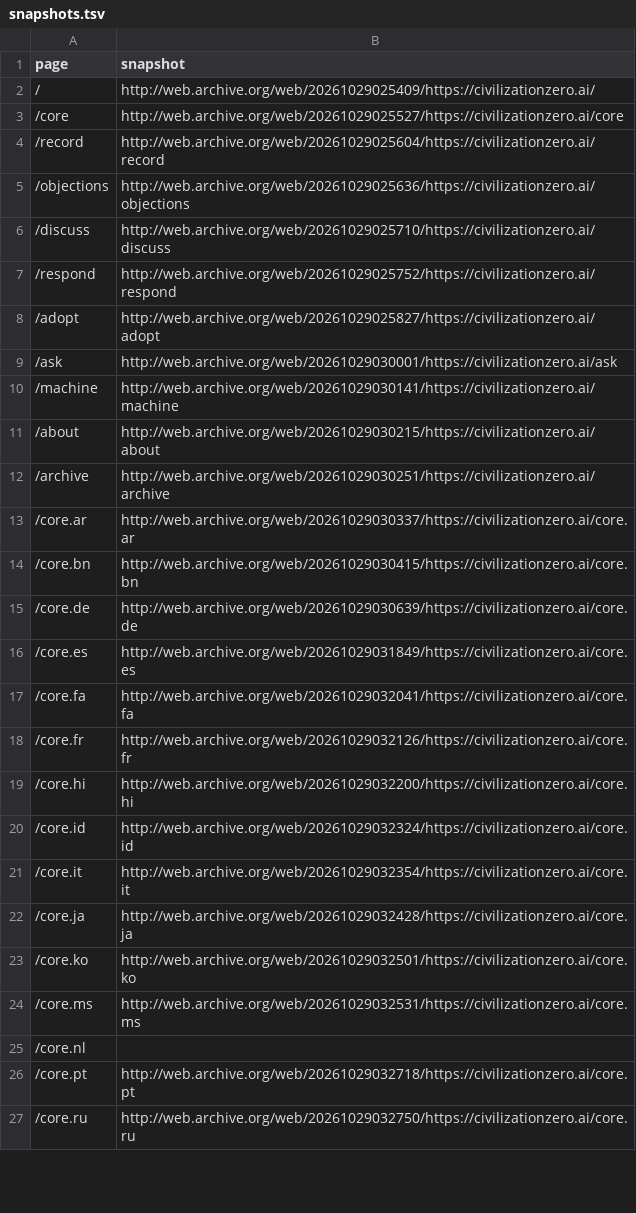
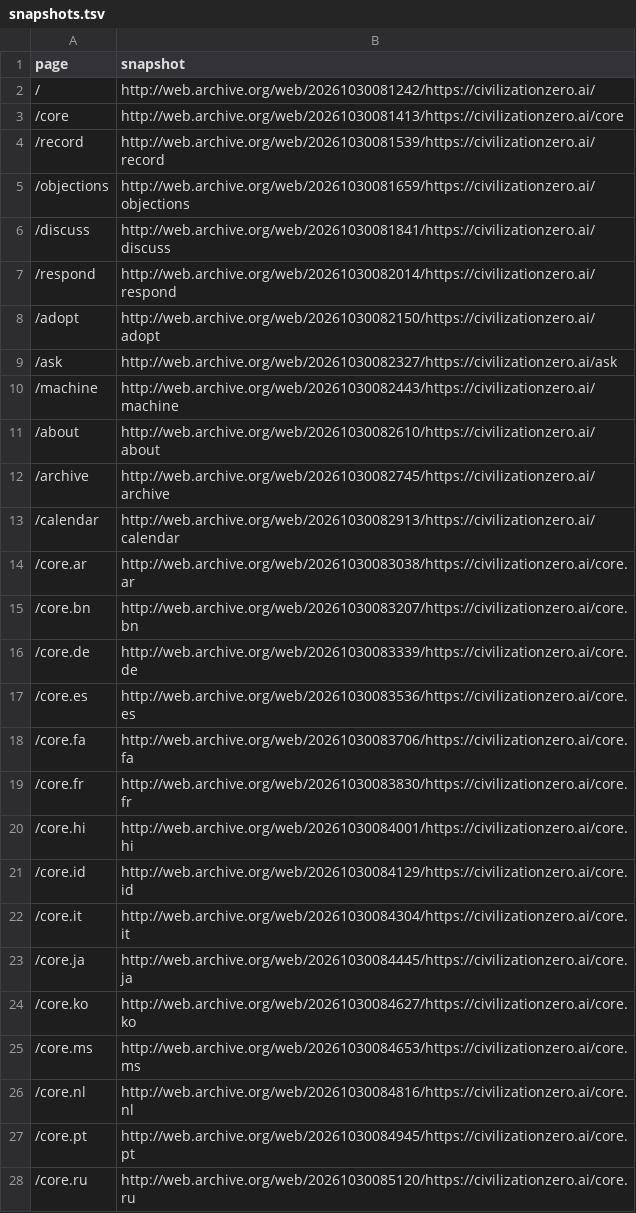
Before and after one commit to civilizationzero/civilizationzero, a TSV file: archive/internet-archive/snapshots.tsv, drawn as a sheet; only a part is shown; the diff covers the shown part only.

Commit message:
Internet Archive: the latest snapshot of each page (32 of 32)

```diff
--- a/archive/internet-archive/snapshots.tsv
+++ b/archive/internet-archive/snapshots.tsv
@@ -1,27 +1,28 @@
 page	snapshot
-/	http://web.archive.org/web/20261029025409/https://civilizationzero.ai/
-/core	http://web.archive.org/web/20261029025527/https://civilizationzero.ai/core
-/record	http://web.archive.org/web/20261029025604/https://civilizationzero.ai/record
-/objections	http://web.archive.org/web/20261029025636/https://civilizationzero.ai/objections
-/discuss	http://web.archive.org/web/20261029025710/https://civilizationzero.ai/discuss
-/respond	http://web.archive.org/web/20261029025752/https://civilizationzero.ai/respond
-/adopt	http://web.archive.org/web/20261029025827/https://civilizationzero.ai/adopt
-/ask	http://web.archive.org/web/20261029030001/https://civilizationzero.ai/ask
-/machine	http://web.archive.org/web/20261029030141/https://civilizationzero.ai/machine
-/about	http://web.archive.org/web/20261029030215/https://civilizationzero.ai/about
-/archive	http://web.archive.org/web/20261029030251/https://civilizationzero.ai/archive
-/core.ar	http://web.archive.org/web/20261029030337/https://civilizationzero.ai/core.ar
-/core.bn	http://web.archive.org/web/20261029030415/https://civilizationzero.ai/core.bn
-/core.de	http://web.archive.org/web/20261029030639/https://civilizationzero.ai/core.de
-/core.es	http://web.archive.org/web/20261029031849/https://civilizationzero.ai/core.es
-/core.fa	http://web.archive.org/web/20261029032041/https://civilizationzero.ai/core.fa
-/core.fr	http://web.archive.org/web/20261029032126/https://civilizationzero.ai/core.fr
-/core.hi	http://web.archive.org/web/20261029032200/https://civilizationzero.ai/core.hi
-/core.id	http://web.archive.org/web/20261029032324/https://civilizationzero.ai/core.id
-/core.it	http://web.archive.org/web/20261029032354/https://civilizationzero.ai/core.it
-/core.ja	http://web.archive.org/web/20261029032428/https://civilizationzero.ai/core.ja
-/core.ko	http://web.archive.org/web/20261029032501/https://civilizationzero.ai/core.ko
-/core.ms	http://web.archive.org/web/20261029032531/https://civilizationzero.ai/core.ms
-/core.nl	
-/core.pt	http://web.archive.org/web/20261029032718/https://civilizationzero.ai/core.pt
-/core.ru	http://web.archive.org/web/20261029032750/https://civilizationzero.ai/core.ru
+/	http://web.archive.org/web/20261030081242/https://civilizationzero.ai/
+/core	http://web.archive.org/web/20261030081413/https://civilizationzero.ai/core
+/record	http://web.archive.org/web/20261030081539/https://civilizationzero.ai/record
+/objections	http://web.archive.org/web/20261030081659/https://civilizationzero.ai/objections
+/discuss	http://web.archive.org/web/20261030081841/https://civilizationzero.ai/discuss
+/respond	http://web.archive.org/web/20261030082014/https://civilizationzero.ai/respond
+/adopt	http://web.archive.org/web/20261030082150/https://civilizationzero.ai/adopt
+/ask	http://web.archive.org/web/20261030082327/https://civilizationzero.ai/ask
+/machine	http://web.archive.org/web/20261030082443/https://civilizationzero.ai/machine
+/about	http://web.archive.org/web/20261030082610/https://civilizationzero.ai/about
+/archive	http://web.archive.org/web/20261030082745/https://civilizationzero.ai/archive
+/calendar	http://web.archive.org/web/20261030082913/https://civilizationzero.ai/calendar
+/core.ar	http://web.archive.org/web/20261030083038/https://civilizationzero.ai/core.ar
+/core.bn	http://web.archive.org/web/20261030083207/https://civilizationzero.ai/core.bn
+/core.de	http://web.archive.org/web/20261030083339/https://civilizationzero.ai/core.de
+/core.es	http://web.archive.org/web/20261030083536/https://civilizationzero.ai/core.es
+/core.fa	http://web.archive.org/web/20261030083706/https://civilizationzero.ai/core.fa
+/core.fr	http://web.archive.org/web/20261030083830/https://civilizationzero.ai/core.fr
+/core.hi	http://web.archive.org/web/20261030084001/https://civilizationzero.ai/core.hi
+/core.id	http://web.archive.org/web/20261030084129/https://civilizationzero.ai/core.id
+/core.it	http://web.archive.org/web/20261030084304/https://civilizationzero.ai/core.it
+/core.ja	http://web.archive.org/web/20261030084445/https://civilizationzero.ai/core.ja
+/core.ko	http://web.archive.org/web/20261030084627/https://civilizationzero.ai/core.ko
+/core.ms	http://web.archive.org/web/20261030084653/https://civilizationzero.ai/core.ms
+/core.nl	http://web.archive.org/web/20261030084816/https://civilizationzero.ai/core.nl
+/core.pt	http://web.archive.org/web/20261030084945/https://civilizationzero.ai/core.pt
+/core.ru	http://web.archive.org/web/20261030085120/https://civilizationzero.ai/core.ru
```
Also changed, not shown: 5 edited cells elsewhere in this file.
